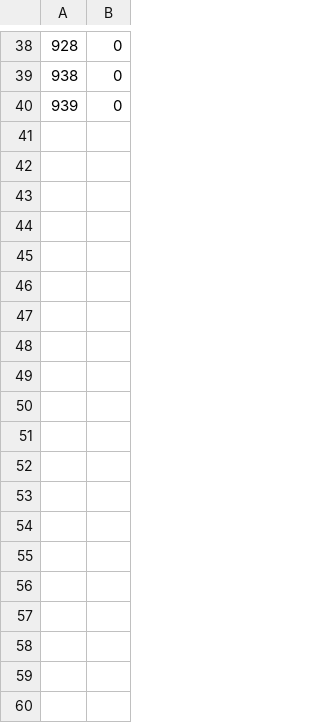
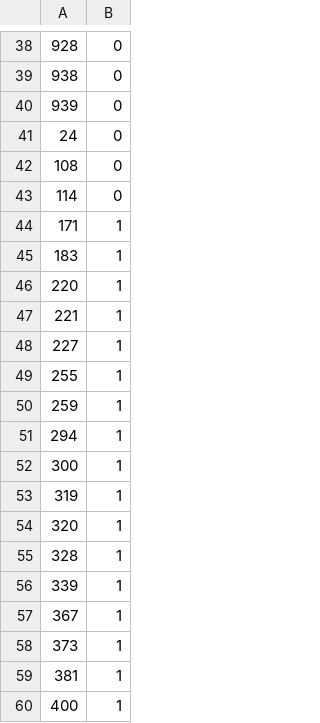
Before and after one commit to emmyb-bu/py580-project, a TSV file: data/exported_data/CuCurrent3_HallVoltage_3labels.tsv, drawn as a sheet; only a part is shown, gaps mark what is left out; the diff covers the shown part only; the diff names each change by its address in the sheet, - before the commit and + after, or states it on an @@ line.

```diff
--- a/data/exported_data/CuCurrent3_HallVoltage_3labels.tsv
+++ b/data/exported_data/CuCurrent3_HallVoltage_3labels.tsv
+row 41: 24 | 0
+row 42: 108 | 0
+row 43: 114 | 0
+row 44: 171 | 1
+row 45: 183 | 1
+row 46: 220 | 1
+row 47: 221 | 1
+row 48: 227 | 1
+row 49: 255 | 1
+row 50: 259 | 1
+row 51: 294 | 1
+row 52: 300 | 1
+row 53: 319 | 1
+row 54: 320 | 1
+row 55: 328 | 1
+row 56: 339 | 1
+row 57: 367 | 1
+row 58: 373 | 1
+row 59: 381 | 1
+row 60: 400 | 1
```
Also changed, not shown: 40 added rows elsewhere in this file, data/exported_data/CuCurrent3_HallVoltage_1labels.tsv, data/exported_data/CuCurrent3_HallVoltage_2labels.tsv, 5 other files.
